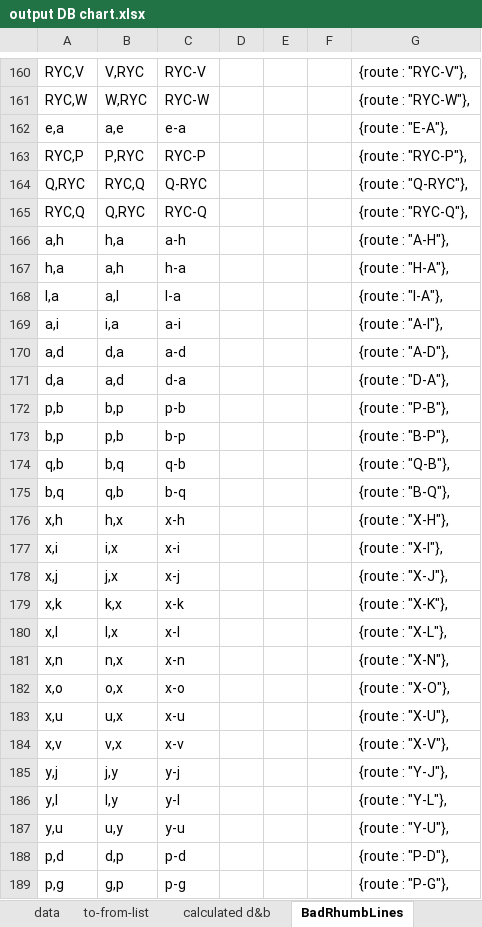
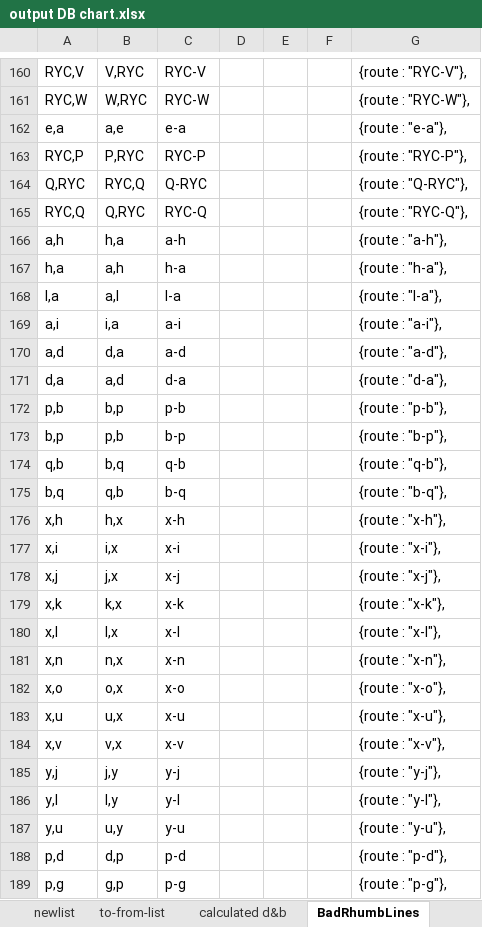
Before and after one commit to jorabona/ryc, an Excel workbook: chart-gen/output DB chart.xlsx, sheet BadRhumbLines, drawn as a sheet; only a part is shown, gaps mark what is left out; values as stored, in another font and other column widths than the file's, no borders; the diff covers the shown part only; the diff names each change by its address in the sheet, - before the commit and + after, or states it on an @@ line.

```diff
--- a/chart-gen/output DB chart.xlsx (sheet BadRhumbLines)
+++ b/chart-gen/output DB chart.xlsx (sheet BadRhumbLines)
+sheet tab: newlist
-G162: {route : "E-A"},
+G162: {route : "e-a"},
-G166: {route : "A-H"},
+G166: {route : "a-h"},
-G167: {route : "H-A"},
+G167: {route : "h-a"},
-G168: {route : "I-A"},
+G168: {route : "I-a"},
-G169: {route : "A-I"},
+G169: {route : "a-i"},
-G170: {route : "A-D"},
+G170: {route : "a-d"},
-G171: {route : "D-A"},
+G171: {route : "d-a"},
-G172: {route : "P-B"},
+G172: {route : "p-b"},
-G173: {route : "B-P"},
+G173: {route : "b-p"},
-G174: {route : "Q-B"},
+G174: {route : "q-b"},
-G175: {route : "B-Q"},
+G175: {route : "b-q"},
-G176: {route : "X-H"},
+G176: {route : "x-h"},
-G177: {route : "X-I"},
+G177: {route : "x-i"},
-G178: {route : "X-J"},
+G178: {route : "x-j"},
-G179: {route : "X-K"},
+G179: {route : "x-k"},
-G180: {route : "X-L"},
+G180: {route : "x-l"},
-G181: {route : "X-N"},
+G181: {route : "x-n"},
-G182: {route : "X-O"},
+G182: {route : "x-o"},
-G183: {route : "X-U"},
+G183: {route : "x-u"},
-G184: {route : "X-V"},
+G184: {route : "x-v"},
-G185: {route : "Y-J"},
+G185: {route : "y-j"},
-G186: {route : "Y-L"},
+G186: {route : "y-l"},
-G187: {route : "Y-U"},
+G187: {route : "y-u"},
-G188: {route : "P-D"},
+G188: {route : "p-d"},
-G189: {route : "P-G"},
+G189: {route : "p-g"},
```
Also changed, not shown: 58 edited cells elsewhere in this sheet, sheet to-from-list, sheet data, sheet calculated d&b, formulas that keep their value, 2 other files.
